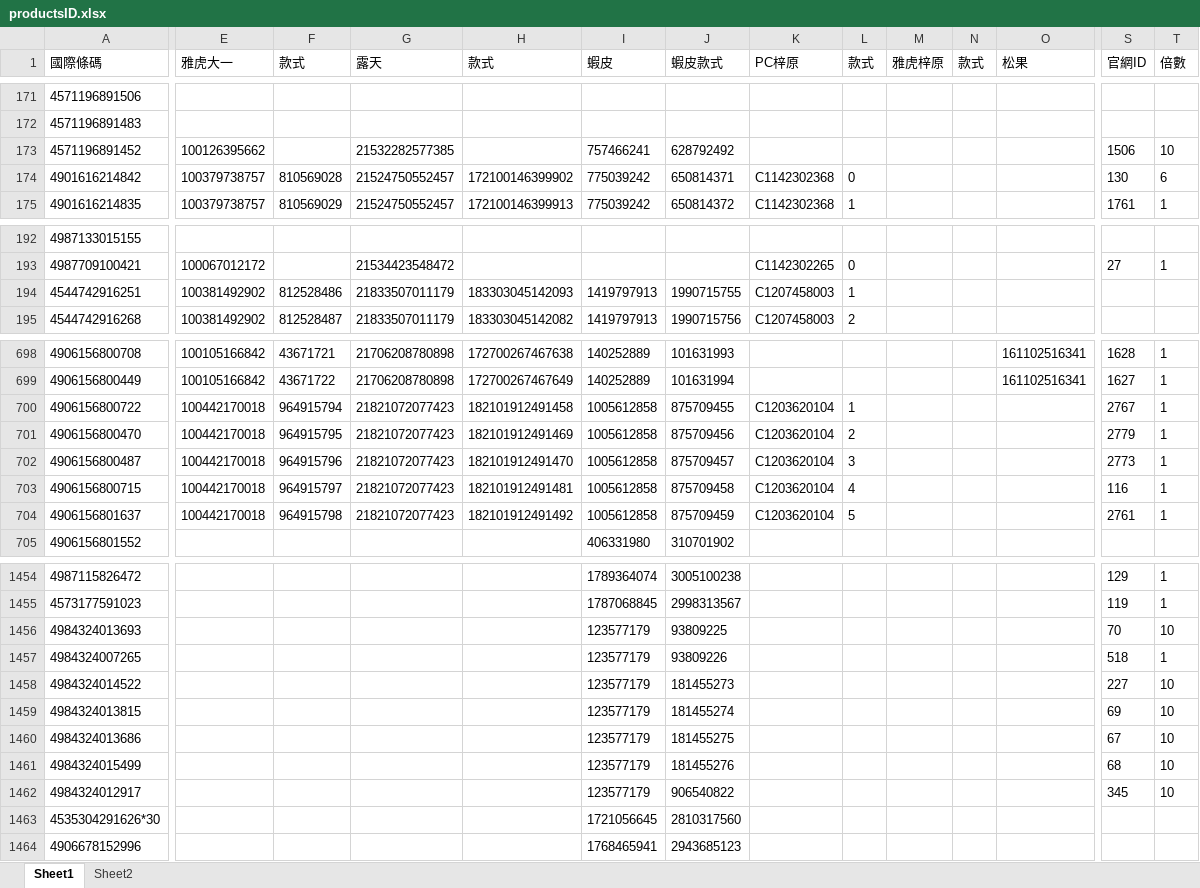
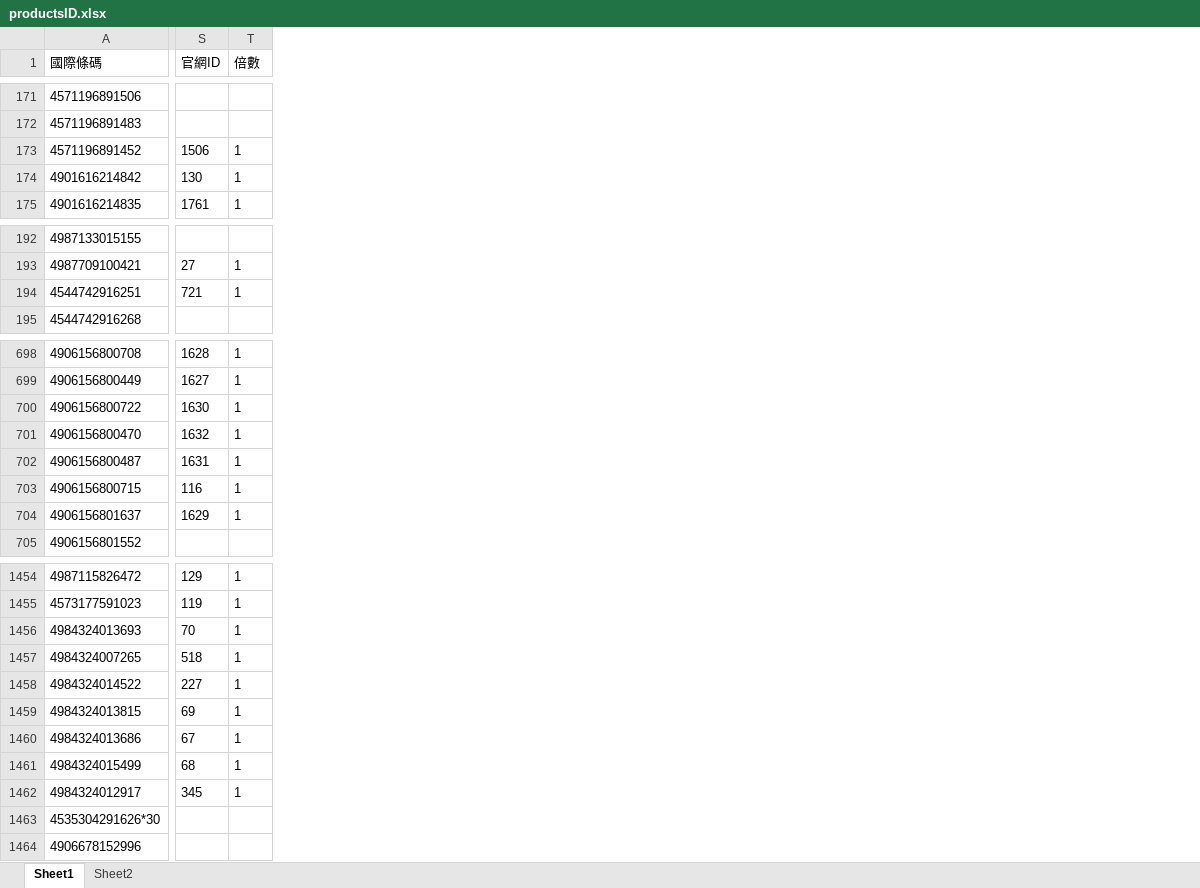
Before and after one commit to yashichi05/shopee-prd, an Excel workbook: productsID.xlsx, sheet Sheet1, drawn as a sheet; only a part is shown, gaps mark what is left out; values as stored, in another font and other column widths than the file's, no borders; removed rows and columns are numbered as before the commit, all else as after; the diff covers the shown part only; the diff names each change by its address in the sheet, - before the commit and + after, or states it on an @@ line.

```diff
--- a/productsID.xlsx (sheet Sheet1)
+++ b/productsID.xlsx (sheet Sheet1)
@@ column E (雅虎大一) hidden, rows 173-175: 100126395662 | 100379738757 | 100379738757; rows 193-195: 100067012172 | 100381492902 | 100381492902; rows 698-704: 100105166842 | 100105166842 | 100442170018 | 100442170018 | 100442170018 | 100442170018 | 100442170018 @@
@@ column F (款式) hidden, rows 174-175: 810569028 | 810569029; rows 194-195: 812528486 | 812528487; rows 698-704: 43671721 | 43671722 | 964915794 | 964915795 | 964915796 | 964915797 | 964915798 @@
@@ column G (露天) hidden, rows 173-175: 21532282577385 | 21524750552457 | 21524750552457; rows 193-195: 21534423548472 | 21833507011179 | 21833507011179; rows 698-704: 21706208780898 | 21706208780898 | 21821072077423 | 21821072077423 | 21821072077423 | 21821072077423 | 21821072077423 @@
@@ column H (款式) hidden, rows 174-175: 172100146399902 | 172100146399913; rows 194-195: 183303045142093 | 183303045142082; rows 698-704: 172700267467638 | 172700267467649 | 182101912491458 | 182101912491469 | 182101912491470 | 182101912491481 | 182101912491492 @@
@@ column I (蝦皮) hidden, rows 173-175: 757466241 | 775039242 | 775039242; rows 194-195: 1419797913 | 1419797913; rows 698-705: 140252889 | 140252889 | 1005612858 | 1005612858 | 1005612858 | 1005612858 | 1005612858 | 406331980; rows 1454-1464: 1789364074 | 1787068845 | 123577179 | 123577179 | 123577179 | 123577179 | 123577179 | 123577179 | 123577179 | 1721056645 | 1768465941 @@
@@ column J (蝦皮款式) hidden, rows 173-175: 628792492 | 650814371 | 650814372; rows 194-195: 1990715755 | 1990715756; rows 698-705: 101631993 | 101631994 | 875709455 | 875709456 | 875709457 | 875709458 | 875709459 | 310701902; rows 1454-1464: 3005100238 | 2998313567 | 93809225 | 93809226 | 181455273 | 181455274 | 181455275 | 181455276 | 906540822 | 2810317560 | 2943685123 @@
@@ column K (PC梓原) hidden, rows 174-175: C1142302368 | C1142302368; rows 193-195: C1142302265 | C1207458003 | C1207458003; rows 700-704: all C1203620104 @@
@@ column L (款式) hidden, rows 174-175: 0 | 1; rows 193-195: 0 | 1 | 2; rows 700-704: 1 | 2 | 3 | 4 | 5 @@
@@ column M (雅虎梓原) hidden, empty @@
@@ column N (款式) hidden, empty @@
@@ column O (松果) hidden, rows 698-699: 161102516341 | 161102516341 @@
-T173 (倍數): 10
+T173 (倍數): 1
-T174 (倍數): 6
+T174 (倍數): 1
-S194 (官網ID): (empty)
+S194 (官網ID): 721
-T194 (倍數): (empty)
+T194 (倍數): 1
-S700 (官網ID): 2767
+S700 (官網ID): 1630
-S701 (官網ID): 2779
+S701 (官網ID): 1632
-S702 (官網ID): 2773
+S702 (官網ID): 1631
-S704 (官網ID): 2761
+S704 (官網ID): 1629
-T1456 (倍數): 10
+T1456 (倍數): 1
-T1458:T1462 (倍數): 10
+T1458:T1462 (倍數): 1
```
Also changed, not shown: 9 added rows, 3 removed columns and 37 edited cells elsewhere in this sheet, 3 other files.
